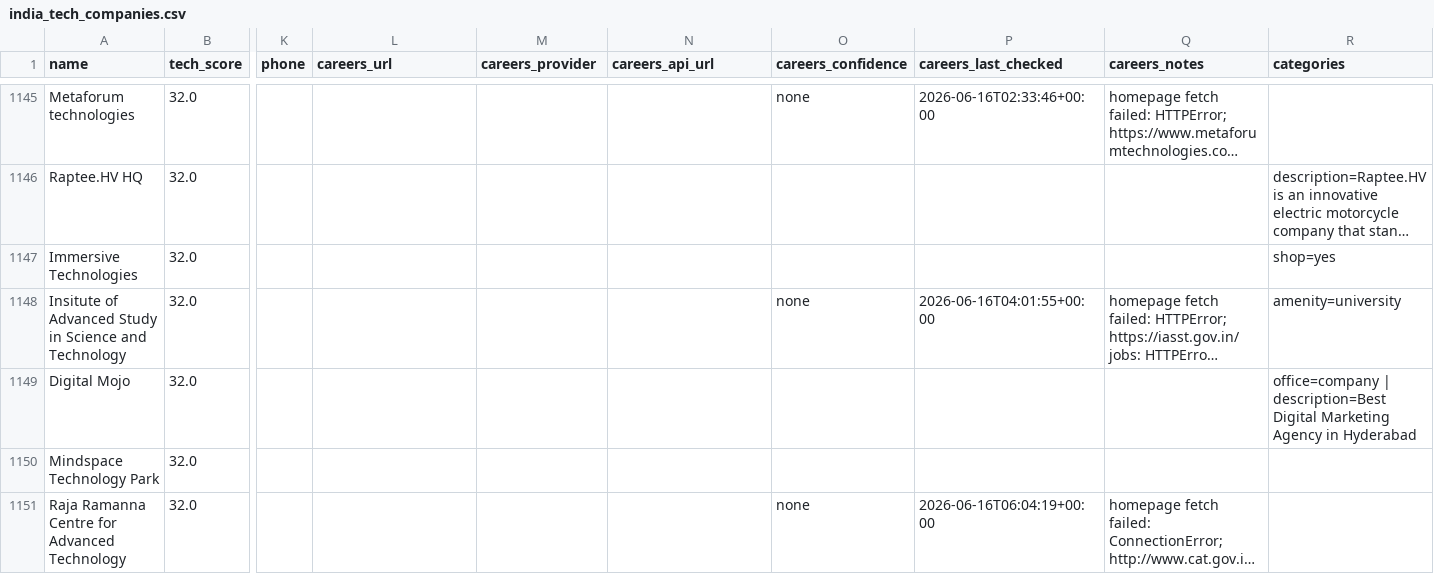
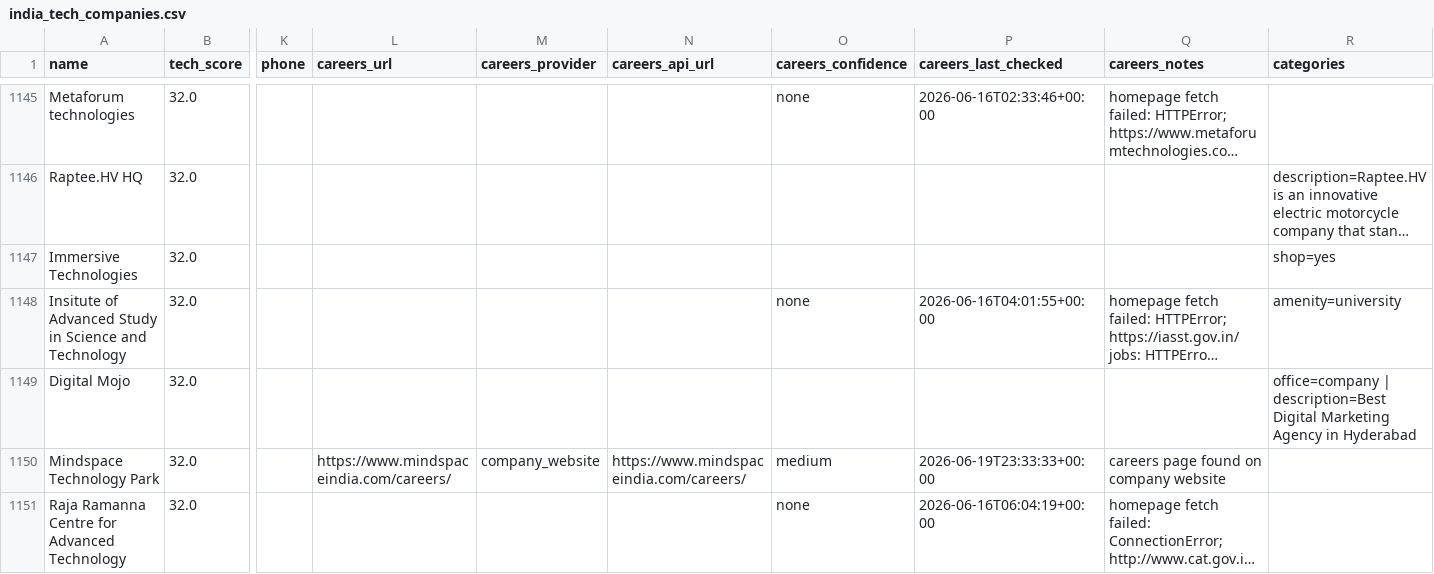
Before and after one commit to AkashKumar7902/india-tech-company-finder, a CSV file: results/india_tech_companies.csv, drawn as a sheet; only a part is shown, gaps mark what is left out; long unchanged cells end in …; the diff covers the shown part only; the diff names each change by its address in the sheet, - before the commit and + after, or states it on an @@ line.

```diff
--- a/results/india_tech_companies.csv
+++ b/results/india_tech_companies.csv
-L1150 (careers_url): (empty)
+L1150 (careers_url): https://www.mindspaceindia.com/careers/
-M1150 (careers_provider): (empty)
+M1150 (careers_provider): company_website
-N1150 (careers_api_url): (empty)
+N1150 (careers_api_url): https://www.mindspaceindia.com/careers/
-O1150 (careers_confidence): (empty)
+O1150 (careers_confidence): medium
-P1150 (careers_last_checked): (empty)
+P1150 (careers_last_checked): 2026-06-19T23:33:33+00:00
-Q1150 (careers_notes): (empty)
+Q1150 (careers_notes): careers page found on company website
```
Also changed, not shown: 1 added row, 1 removed row and 3 edited cells elsewhere in this file, 1 other file.
